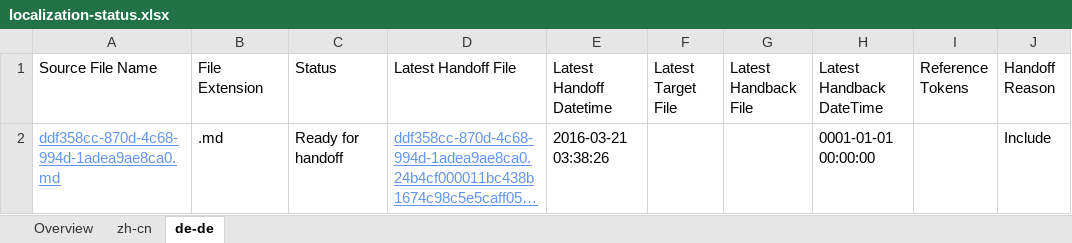
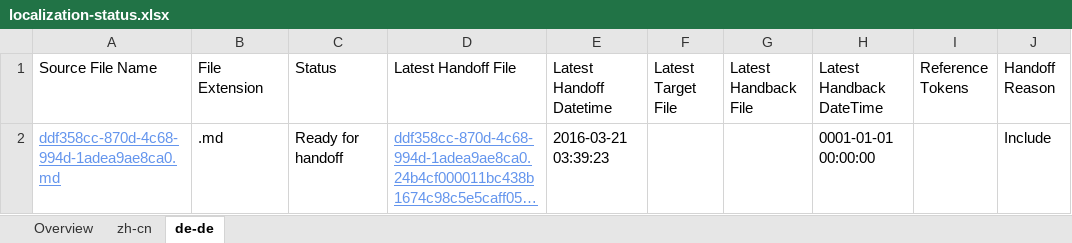
Before and after one commit to OpenLocalizationTestOrg/olhandback, an Excel workbook: ol-handback/OpenLocalizationTest/oltest/yuwzho/localization-status.xlsx, sheet de-de, drawn as a sheet; only a part is shown; long unchanged cells end in …; values as stored, in another font and other column widths than the file's, no borders; table styles not drawn; the diff names each change by its address in the sheet, - before the commit and + after, or states it on an @@ line.

Commit message:
Generate Report for Handoff

```diff
--- a/ol-handback/OpenLocalizationTest/oltest/yuwzho/localization-status.xlsx (sheet de-de)
+++ b/ol-handback/OpenLocalizationTest/oltest/yuwzho/localization-status.xlsx (sheet de-de)
-E2 (Latest Handoff Datetime): 2016-03-21 03:38:26
+E2 (Latest Handoff Datetime): 2016-03-21 03:39:23
```
Also changed, not shown: sheet Overview, sheet zh-cn.
